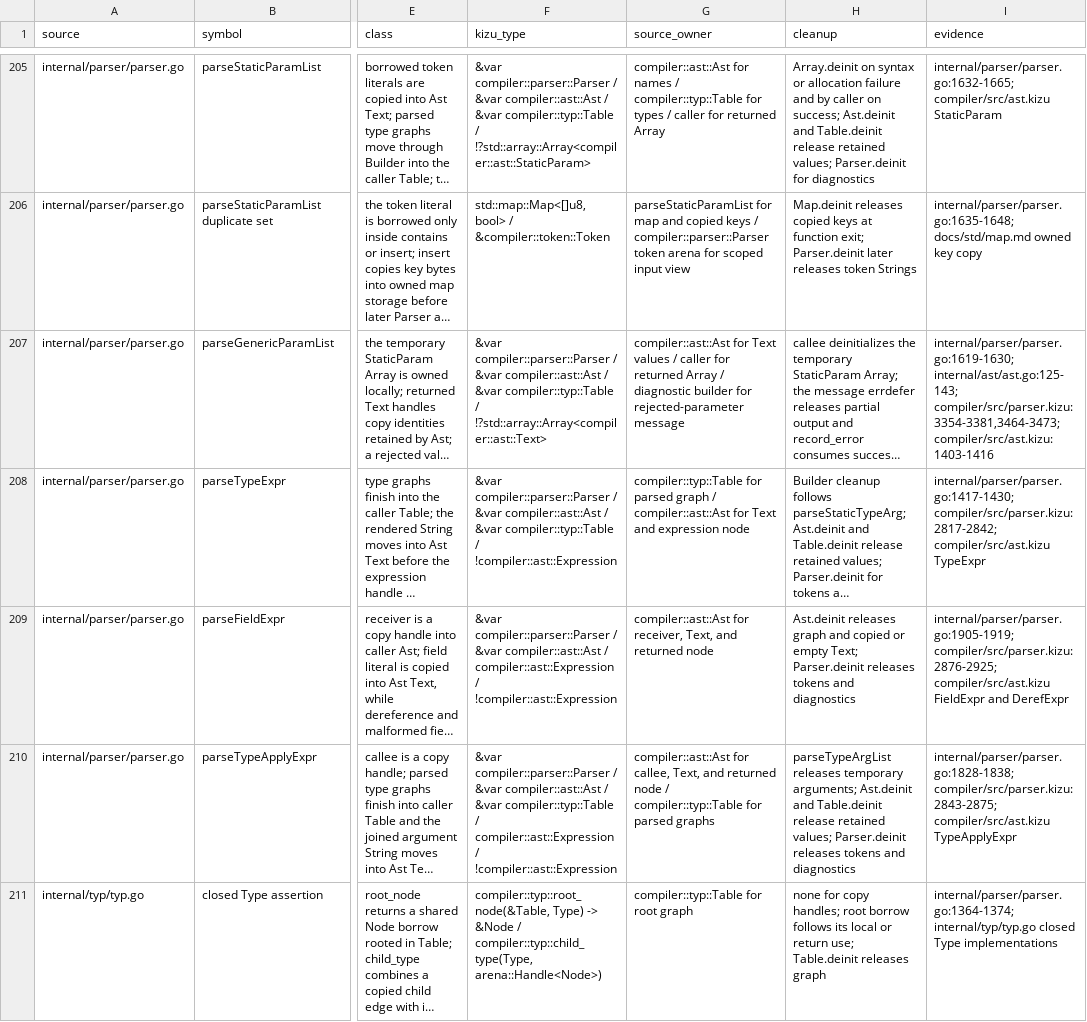
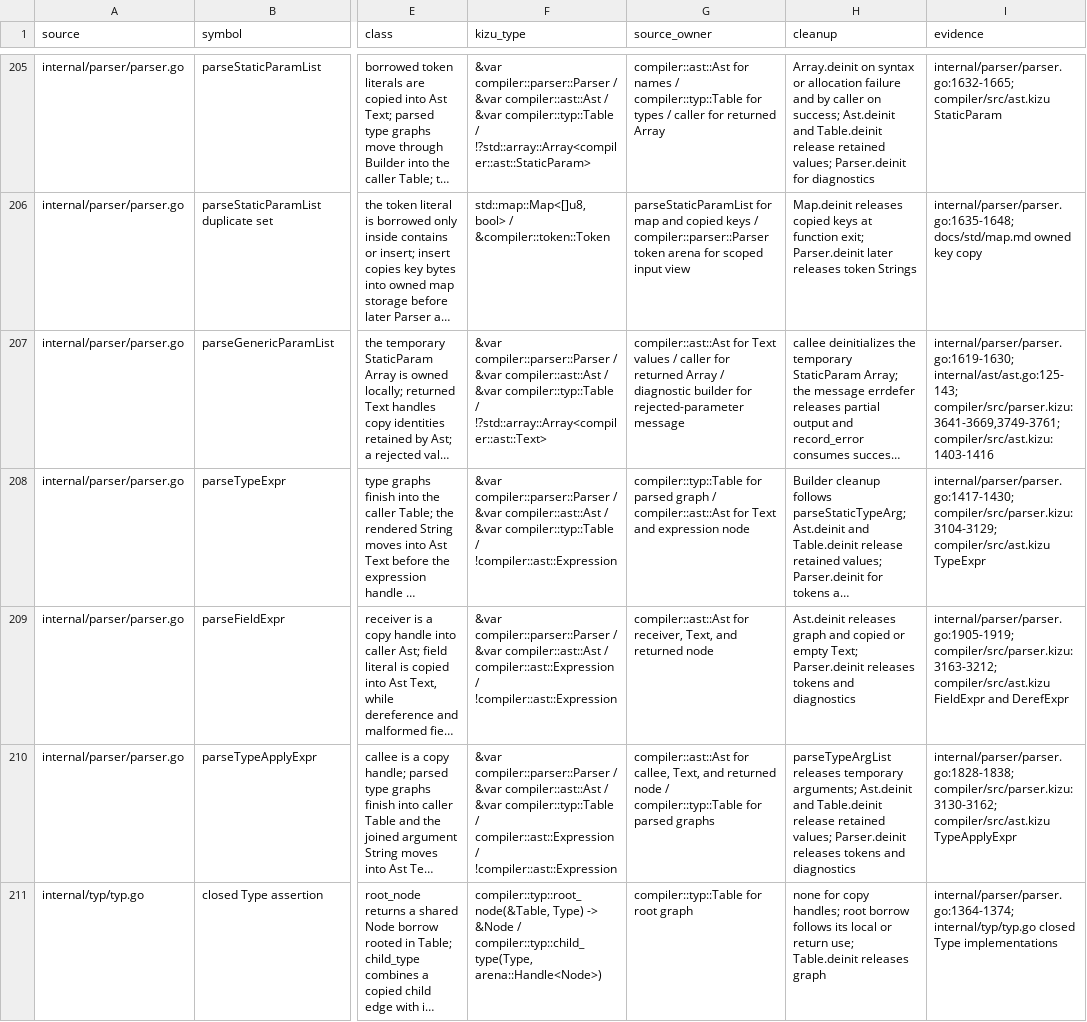
Before and after one commit to kizu-lang/kizu, a TSV file: docs/selfhost-ownership.tsv, drawn as a sheet; only a part is shown, gaps mark what is left out; long unchanged cells end in …; the diff covers the shown part only; the diff names each change by its address in the sheet, - before the commit and + after, or states it on an @@ line.

Commit message:
Port parser top-level orchestration

```diff
--- a/docs/selfhost-ownership.tsv
+++ b/docs/selfhost-ownership.tsv
-I207 (evidence): internal/parser/parser.go:1619-1630; internal/ast/ast.go:125-143; compiler/src/parser.kizu:3354-3381,3464-3473; compiler/src/ast.kizu:1403-1416
+I207 (evidence): internal/parser/parser.go:1619-1630; internal/ast/ast.go:125-143; compiler/src/parser.kizu:3641-3669,3749-3761; compiler/src/ast.kizu:1403-1416
-I208 (evidence): internal/parser/parser.go:1417-1430; compiler/src/parser.kizu:2817-2842; compiler/src/ast.kizu TypeExpr
+I208 (evidence): internal/parser/parser.go:1417-1430; compiler/src/parser.kizu:3104-3129; compiler/src/ast.kizu TypeExpr
-I209 (evidence): internal/parser/parser.go:1905-1919; compiler/src/parser.kizu:2876-2925; compiler/src/ast.kizu FieldExpr…
+I209 (evidence): internal/parser/parser.go:1905-1919; compiler/src/parser.kizu:3163-3212; compiler/src/ast.kizu FieldExpr…
-I210 (evidence): internal/parser/parser.go:1828-1838; compiler/src/parser.kizu:2843-2875; compiler/src/ast.kizu TypeApplyExpr
+I210 (evidence): internal/parser/parser.go:1828-1838; compiler/src/parser.kizu:3130-3162; compiler/src/ast.kizu TypeApplyExpr
```
Also changed, not shown: 4 added rows and 27 edited cells elsewhere in this file, 2 other files.
